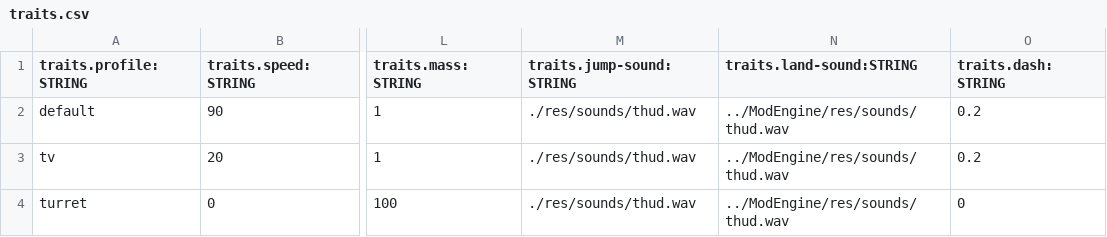
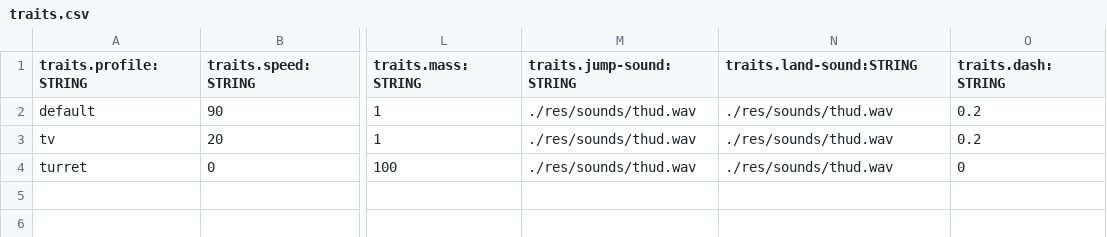
Before and after one commit to BradfordMedeiros/afterworld, a CSV file: data/sql/traits.csv, drawn as a sheet; only a part is shown, gaps mark what is left out; the diff names each change by its address in the sheet, - before the commit and + after, or states it on an @@ line.

```diff
--- a/data/sql/traits.csv
+++ b/data/sql/traits.csv
-N2:N4 (traits.land-sound:STRING): ../ModEngine/res/sounds/thud.wav
+N2:N4 (traits.land-sound:STRING): ./res/sounds/thud.wav
```
Also changed, not shown: data/sql/guns.csv, data/sql/settings.csv, 1 other file.
